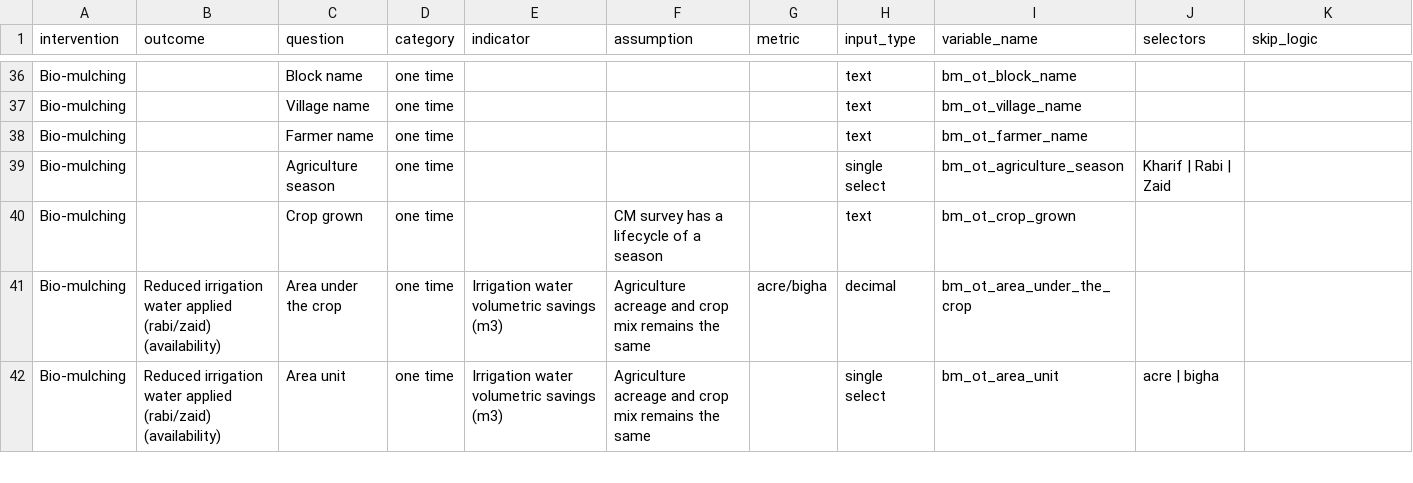
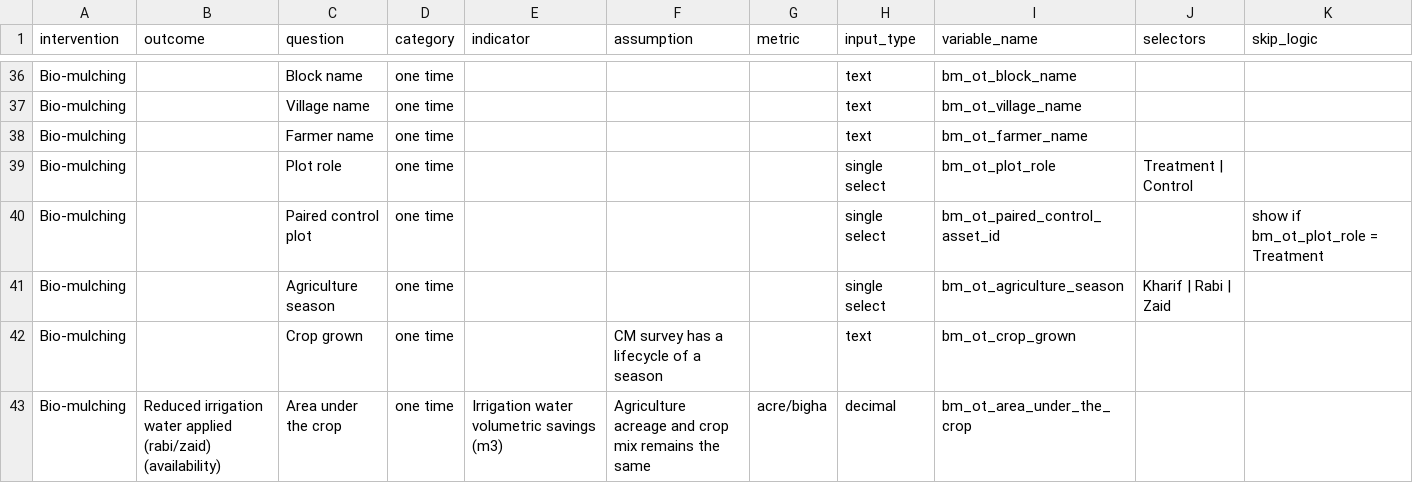
Before and after one commit to WELLlabs/welllabs-dda-app, a CSV file: mel_backend.csv, drawn as a sheet; only a part is shown, gaps mark what is left out; the shorter side is filled out with more unchanged rows; the diff names each change by its address in the sheet, - before the commit and + after, or states it on an @@ line.

Commit message:
feat(pmds): treatment–control pairing and pair dashboard
Add Plot role and Paired control plot fields to PMDS farm-plot
allocation. Intervention home lists T–C pairs; the plot dashboard
shows both assets' info, both markers on an Esri satellite basemap,
and resolves control URLs to the treatment pair view.

```diff
--- a/mel_backend.csv
+++ b/mel_backend.csv
+row 39: Bio-mulching |  | Plot role | one time |  |  |  | single select | bm_ot_plot_role | Treatment | Control
+row 40: Bio-mulching |  | Paired control plot | one time |  |  |  | single select | bm_ot_paired_control_asset_id |  | show if bm_ot_plot_role = Treatment
```
Also changed, not shown: 7 other files.
